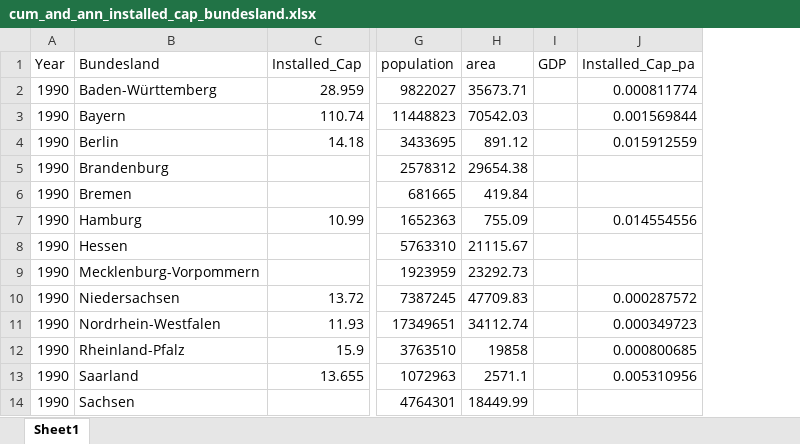
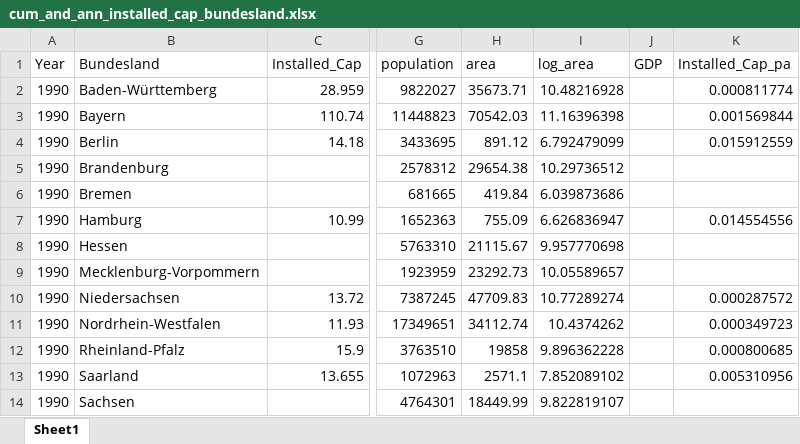
Before and after one commit to eckmanna/big_data_policy_2020, an Excel workbook: course_project/data/cum_and_ann_installed_cap_bundesland.xlsx, sheet Sheet1, drawn as a sheet; only a part is shown, gaps mark what is left out; values as stored, in another font and other column widths than the file's, no borders; the diff names each change by its address in the sheet, - before the commit and + after, or states it on an @@ line.

Commit message:
excel log_area ergaenzt

```diff
--- a/course_project/data/cum_and_ann_installed_cap_bundesland.xlsx (sheet Sheet1)
+++ b/course_project/data/cum_and_ann_installed_cap_bundesland.xlsx (sheet Sheet1)
+column I (log_area), rows 2-14: 10.48216928 | 11.16396398 | 6.792479099 | 10.29736512 | 6.039873686 | 6.626836947 | 9.957770698 | 10.05589657 | 10.77289274 | 10.4374262 | 9.896362228 | 7.852089102 | 9.822819107
```
Also changed, not shown: formulas that keep their value, course_project/data/cum_and_ann_installed_cap_bundesland_shift.xlsx.
